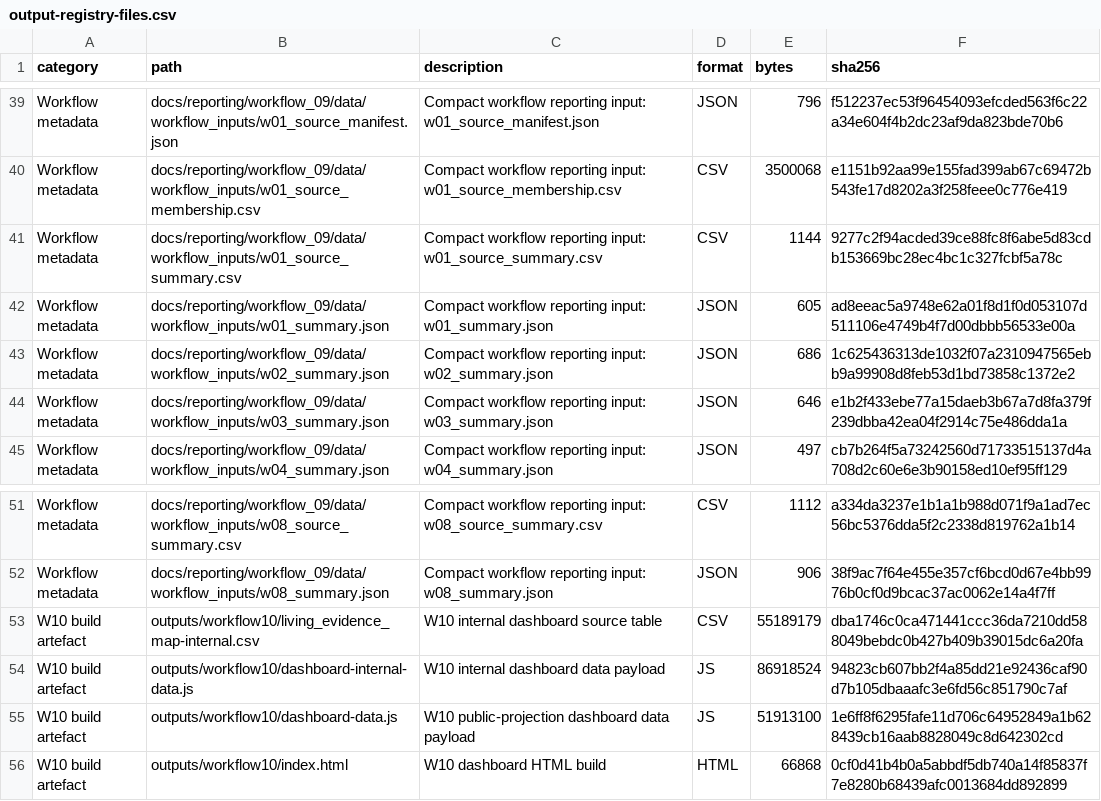
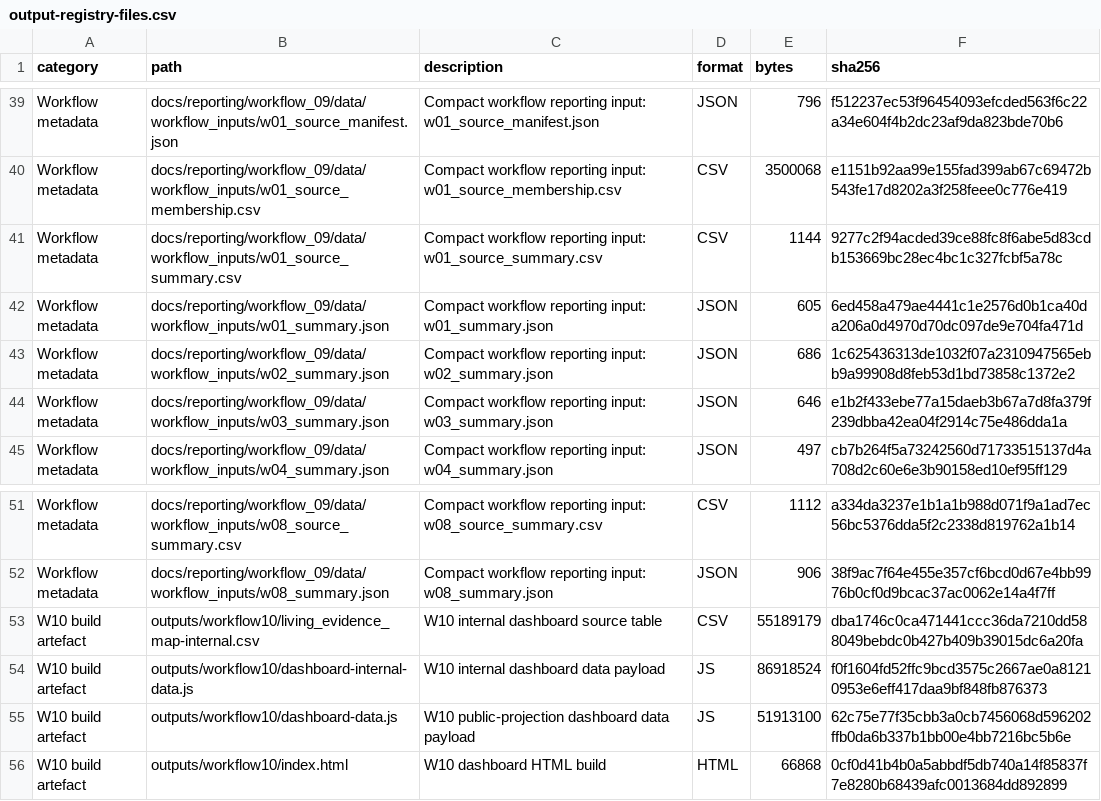
Before and after one commit to thesalmonandthetomato/LivingEvidenceMap, a CSV file: internal/output_registry/archive/2026-10-25/output-registry-files.csv, drawn as a sheet; only a part is shown, gaps mark what is left out; the diff covers the shown part only.

```diff
--- a/internal/output_registry/archive/2026-10-25/output-registry-files.csv
+++ b/internal/output_registry/archive/2026-10-25/output-registry-files.csv
@@ -41,3 +41,3 @@
 "Workflow metadata","docs/reporting/workflow_09/data/workflow_inputs/w01_source_summary.csv","Compact workflow reporting input: w01_source_summary.csv","CSV",1144,"9277c2f94acded39ce88fc8f6abe5d83cdb153669bc28ec4bc1c327fcbf5a78c"
-"Workflow metadata","docs/reporting/workflow_09/data/workflow_inputs/w01_summary.json","Compact workflow reporting input: w01_summary.json","JSON",605,"ad8eeac5a9748e62a01f8d1f0d053107d511106e4749b4f7d00dbbb56533e00a"
+"Workflow metadata","docs/reporting/workflow_09/data/workflow_inputs/w01_summary.json","Compact workflow reporting input: w01_summary.json","JSON",605,"6ed458a479ae4441c1e2576d0b1ca40da206a0d4970d70dc097de9e704fa471d"
 "Workflow metadata","docs/reporting/workflow_09/data/workflow_inputs/w02_summary.json","Compact workflow reporting input: w02_summary.json","JSON",686,"1c625436313de1032f07a2310947565ebb9a99908d8feb53d1bd73858c1372e2"
@@ -53,4 +53,4 @@
 "W10 build artefact","outputs/workflow10/living_evidence_map-internal.csv","W10 internal dashboard source table","CSV",55189179,"dba1746c0ca471441ccc36da7210dd588049bebdc0b427b409b39015dc6a20fa"
-"W10 build artefact","outputs/workflow10/dashboard-internal-data.js","W10 internal dashboard data payload","JS",86918524,"94823cb607bb2f4a85dd21e92436caf90d7b105dbaaafc3e6fd56c851790c7af"
-"W10 build artefact","outputs/workflow10/dashboard-data.js","W10 public-projection dashboard data payload","JS",51913100,"1e6ff8f6295fafe11d706c64952849a1b628439cb16aab8828049c8d642302cd"
+"W10 build artefact","outputs/workflow10/dashboard-internal-data.js","W10 internal dashboard data payload","JS",86918524,"f0f1604fd52ffc9bcd3575c2667ae0a81210953e6eff417daa9bf848fb876373"
+"W10 build artefact","outputs/workflow10/dashboard-data.js","W10 public-projection dashboard data payload","JS",51913100,"62c75e77f35cbb3a0cb7456068d596202ffb0da6b337b1bb00e4bb7216bc5b6e"
 "W10 build artefact","outputs/workflow10/index.html","W10 dashboard HTML build","HTML",66868,"0cf0d41b4b0a5abbdf5db740a14f85837f7e8280b68439afc0013684dd892899"
```
Also changed, not shown: 31 edited cells elsewhere in this file, 3 other files.
